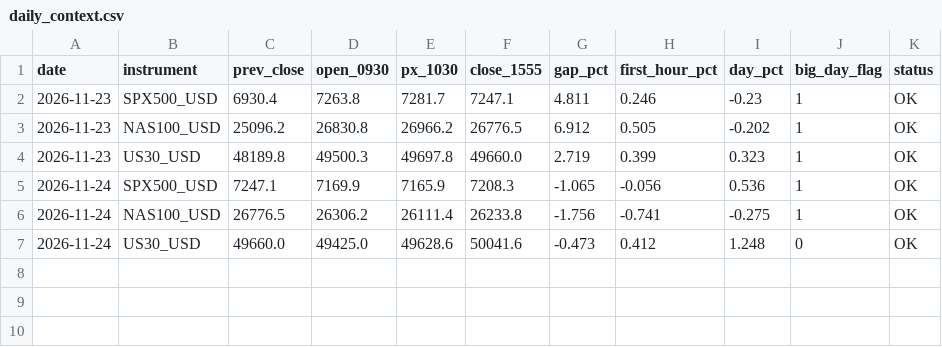
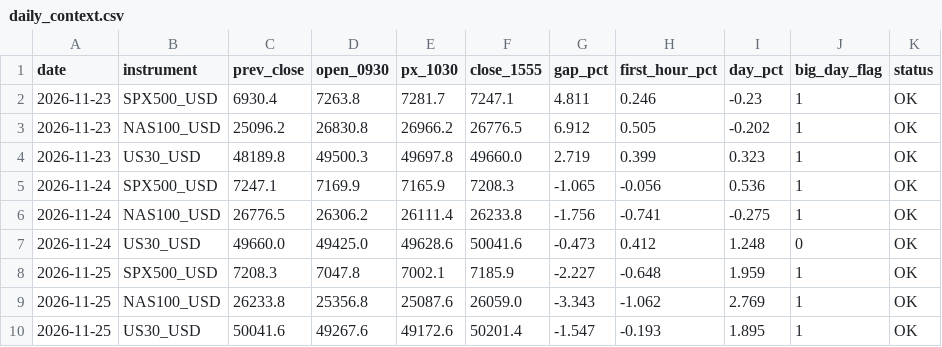
Before and after one commit to joemoney888/index, a CSV file: forward/daily_context.csv, drawn as a sheet; the diff names each change by its address in the sheet, - before the commit and + after, or states it on an @@ line.

```diff
--- a/forward/daily_context.csv
+++ b/forward/daily_context.csv
+row 8: 2026-11-25 | SPX500_USD | 7208.3 | 7047.8 | 7002.1 | 7185.9 | -2.227 | -0.648 | 1.959 | 1 | OK
+row 9: 2026-11-25 | NAS100_USD | 26233.8 | 25356.8 | 25087.6 | 26059.0 | -3.343 | -1.062 | 2.769 | 1 | OK
+row 10: 2026-11-25 | US30_USD | 50041.6 | 49267.6 | 49172.6 | 50201.4 | -1.547 | -0.193 | 1.895 | 1 | OK
```
Also changed, not shown: forward/NAS100_shadow.csv, forward/SPX500_shadow.csv, 3 other files.
